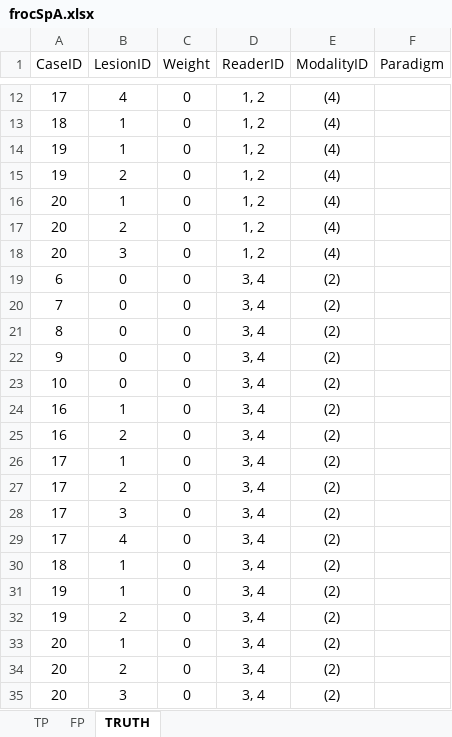
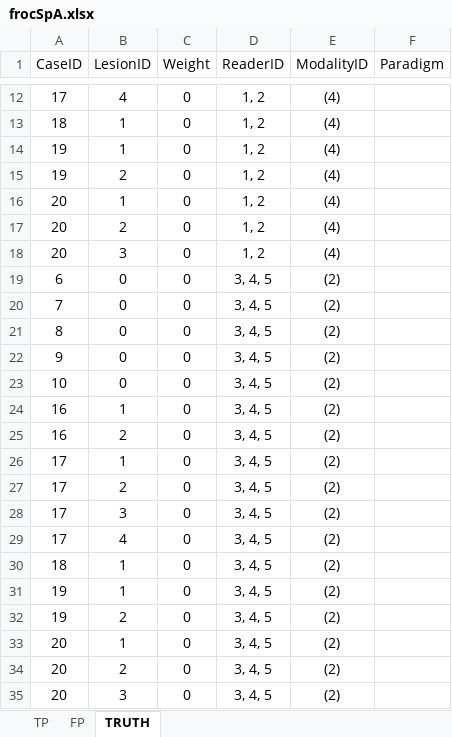
Before and after one commit to dpc10ster/RJafroc, an Excel workbook: inst/extdata/toyFiles/FROC/frocSpA.xlsx, sheet TRUTH, drawn as a sheet; only a part is shown, gaps mark what is left out; values as stored, in another font and other column widths than the file's, no borders; the diff names each change by its address in the sheet, - before the commit and + after, or states it on an @@ line.

Commit message:
Read actual SPLIT-PLOT-A dataset
* Did not find any data entry errors in `/toyFiles/FROC/1T3Rvs4R.xlsx`
* Simplified `rdrArr` handling: this is done in `checkTruthTable`, where SPLIT-PLOT-A is handled separately;
* Passes all tests
* Next: implement the formulae, i.e. Cov2; found out how to estimate Cov2 by averaging multiple sample estimates

```diff
--- a/inst/extdata/toyFiles/FROC/frocSpA.xlsx (sheet TRUTH)
+++ b/inst/extdata/toyFiles/FROC/frocSpA.xlsx (sheet TRUTH)
-D19:D35 (ReaderID): 3, 4
+D19:D35 (ReaderID): 3, 4, 5
```
Also changed, not shown: sheet FP, sheet TP, 9 other files.
